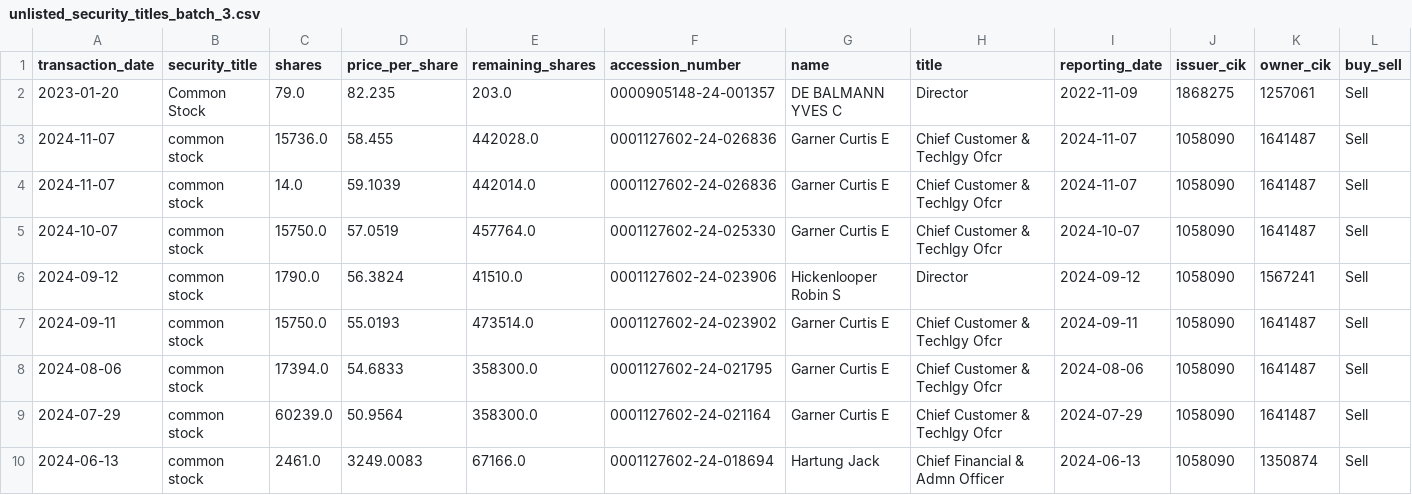
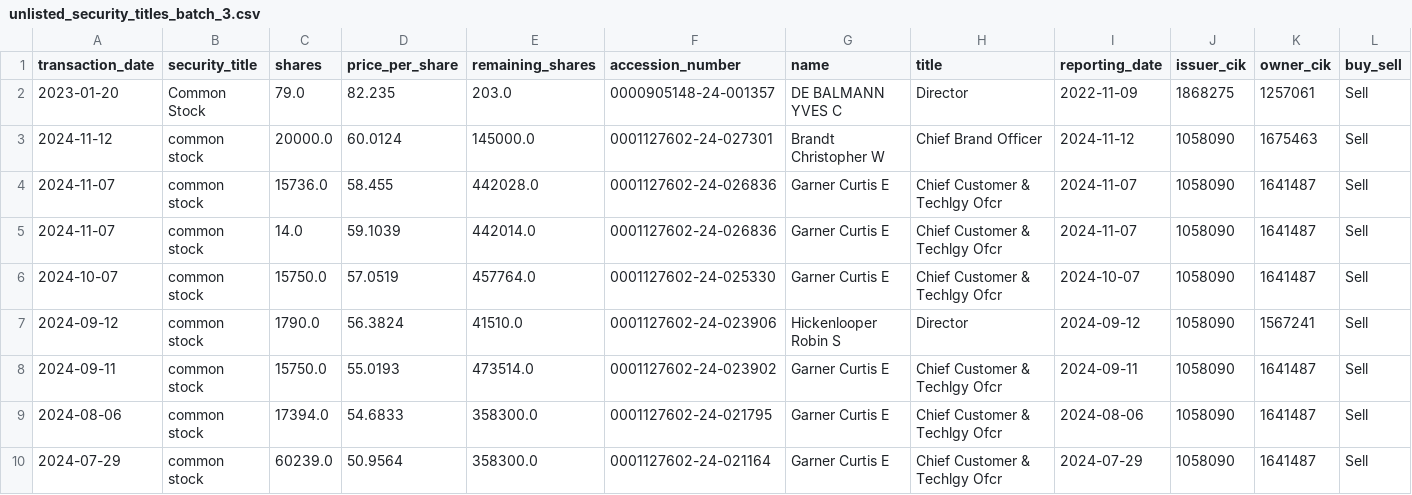
Before and after one commit to supertypeai/sectors_us_insider_trading, a CSV file: unlisted_security_titles_batch_3.csv, drawn as a sheet; only a part is shown; the shorter side is filled out with more unchanged rows; rows hold the shown columns only; the diff names each change by its address in the sheet, - before the commit and + after, or states it on an @@ line.

```diff
--- a/unlisted_security_titles_batch_3.csv
+++ b/unlisted_security_titles_batch_3.csv
+row 3: 2024-11-12 | common stock | 20000.0 | 60.0124 | 145000.0 | 0001127602-24-027301 | Brandt Christopher W | Chief Brand Officer | 2024-11-12 | 1058090 | 1675463 | Sell
```
